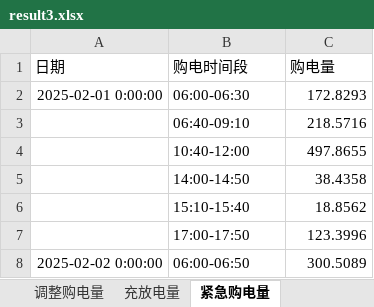
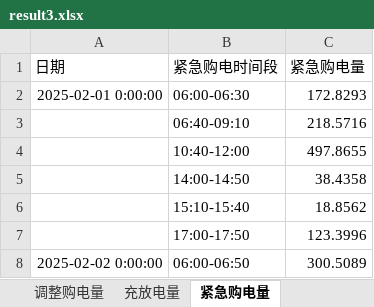
Before and after one commit to DawnJuly/Mathematical-Modeling, an Excel workbook: latex/求解/结果/result3.xlsx, sheet 紧急购电量, drawn as a sheet; only a part is shown; values as stored, in another font and other column widths than the file's, no borders; the diff names each change by its address in the sheet, - before the commit and + after, or states it on an @@ line.

```diff
--- a/latex/求解/结果/result3.xlsx (sheet 紧急购电量)
+++ b/latex/求解/结果/result3.xlsx (sheet 紧急购电量)
-B1: 购电时间段
+B1: 紧急购电时间段
-C1: 购电量
+C1: 紧急购电量
```
Also changed, not shown: latex/求解/结果/result1.xlsx, latex/求解/结果/result4-2.xlsx, 11 other files.
